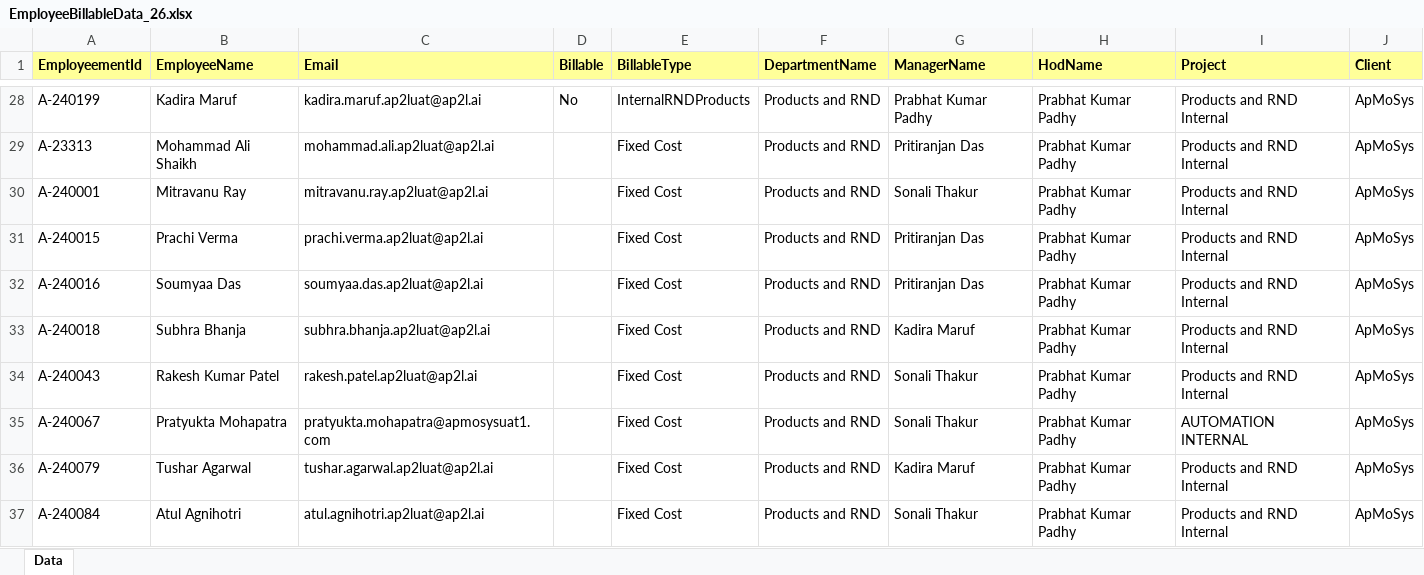
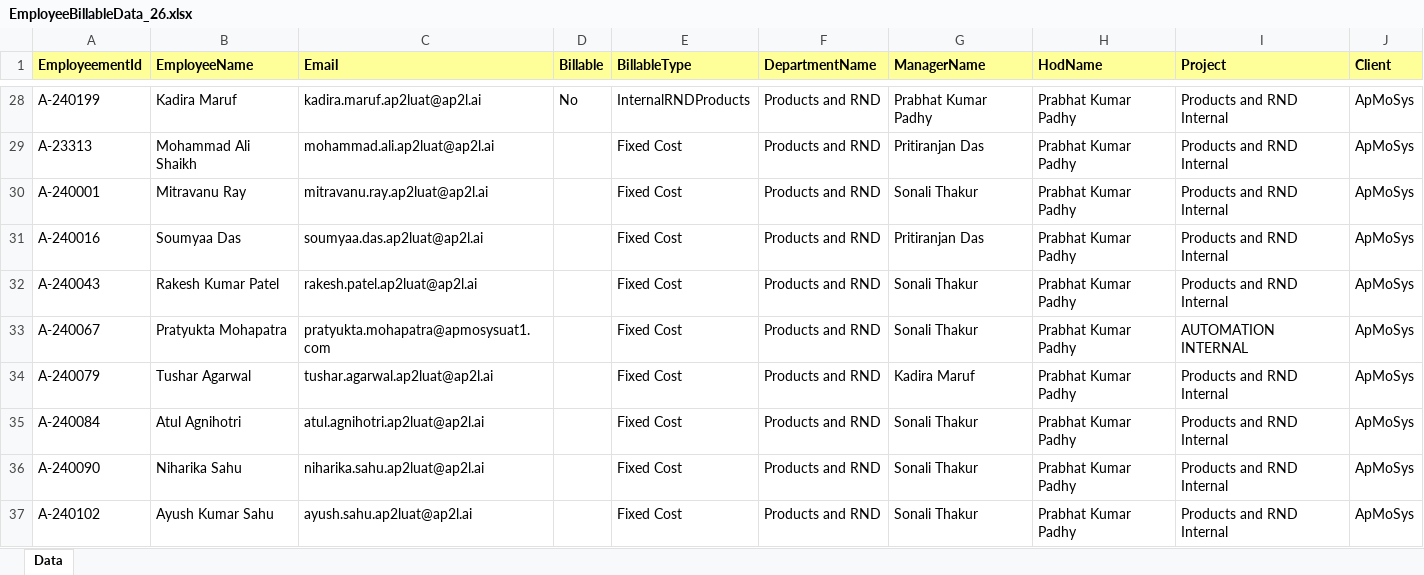
Before and after one commit to chandrasekharkatak/ishine, an Excel workbook: EmployeeBillableData_26.xlsx, sheet Data, drawn as a sheet; only a part is shown, gaps mark what is left out; the shorter side is filled out with more unchanged rows; values as stored, in another font and other column widths than the file's, no borders; the diff names each change by its address in the sheet, - before the commit and + after, or states it on an @@ line.

```diff
--- a/EmployeeBillableData_26.xlsx (sheet Data)
+++ b/EmployeeBillableData_26.xlsx (sheet Data)
-row 31: A-240015 | Prachi Verma | prachi.verma.ap2luat@ap2l.ai |  | Fixed Cost | Products and RND | Pritiranjan Das | Prabhat Kumar Padhy | Products and RND Internal | ApMoSys
-row 33: A-240018 | Subhra Bhanja | subhra.bhanja.ap2luat@ap2l.ai |  | Fixed Cost | Products and RND | Kadira Maruf | Prabhat Kumar Padhy | Products and RND Internal | ApMoSys
```
Also changed, not shown: EmployeeBillableData_12.xlsx, EmployeeBillableData_3.xlsx, 7 other files.
